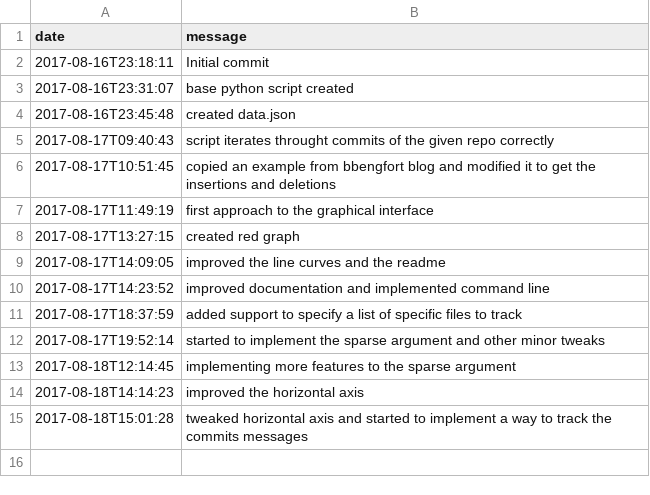
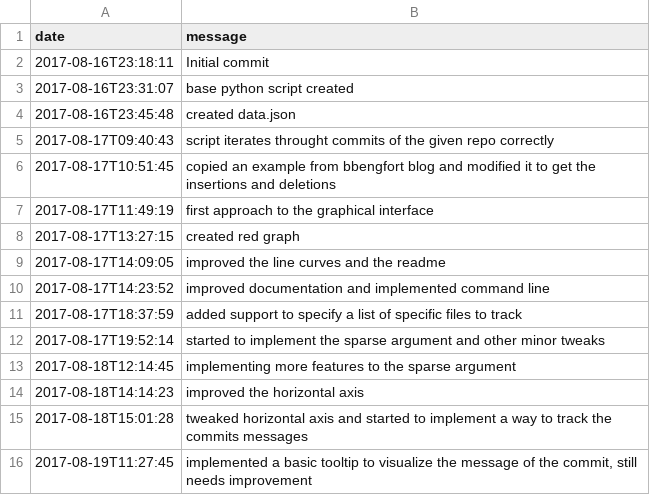
Before and after one commit to egeres/simple-git-graph, a CSV file: commits.csv, drawn as a sheet; the diff names each change by its address in the sheet, - before the commit and + after, or states it on an @@ line.

```diff
--- a/commits.csv
+++ b/commits.csv
+row 16: 2017-08-19T11:27:45 | implemented a basic tooltip to visualize the message of the commit, still needs improvement
```
Also changed, not shown: changes.csv, 3 other files.
